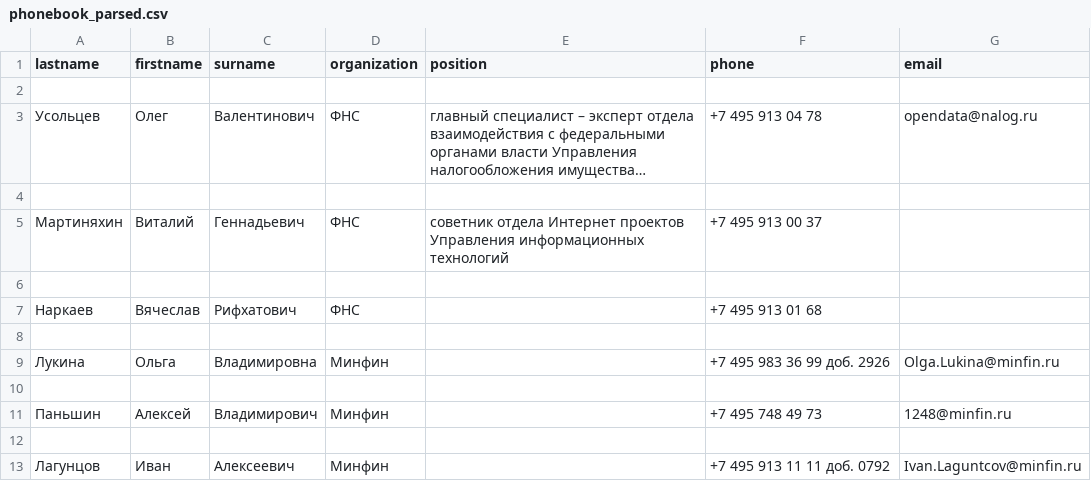
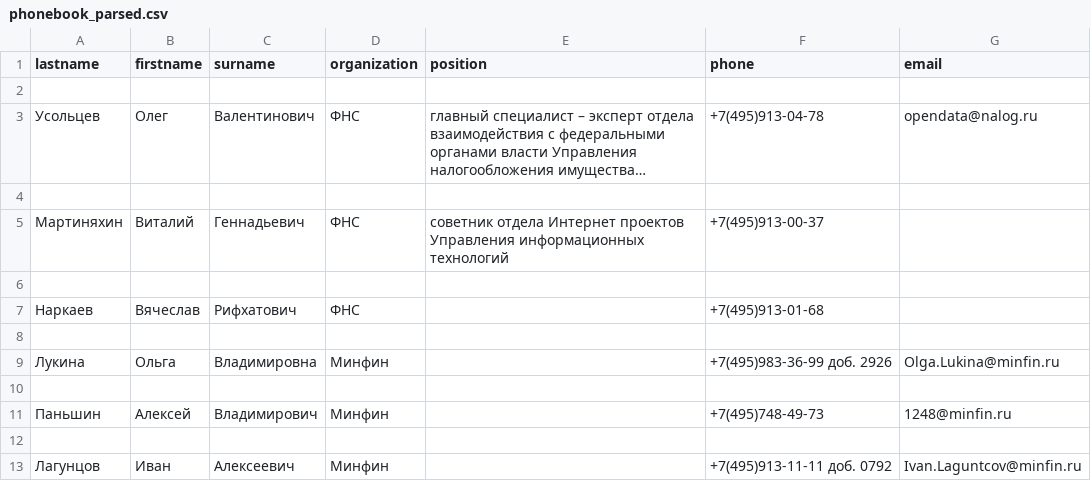
Before and after one commit to nikolaydmukha/Netology, a CSV file: Adpy/Lesson 2.2/phonebook_parsed.csv, drawn as a sheet; long unchanged cells end in …; the diff names each change by its address in the sheet, - before the commit and + after, or states it on an @@ line.

Commit message:
Change phone result format

```diff
--- a/Adpy/Lesson 2.2/phonebook_parsed.csv
+++ b/Adpy/Lesson 2.2/phonebook_parsed.csv
-F3 (phone): +7 495 913 04 78
+F3 (phone): +7(495)913-04-78
-F5 (phone): +7 495 913 00 37
+F5 (phone): +7(495)913-00-37
-F7 (phone): +7 495 913 01 68
+F7 (phone): +7(495)913-01-68
-F9 (phone): +7 495 983 36 99 доб. 2926
+F9 (phone): +7(495)983-36-99 доб. 2926
-F11 (phone): +7 495 748 49 73
+F11 (phone): +7(495)748-49-73
-F13 (phone): +7 495 913 11 11 доб. 0792
+F13 (phone): +7(495)913-11-11 доб. 0792
```
Also changed, not shown: 1 other file.
